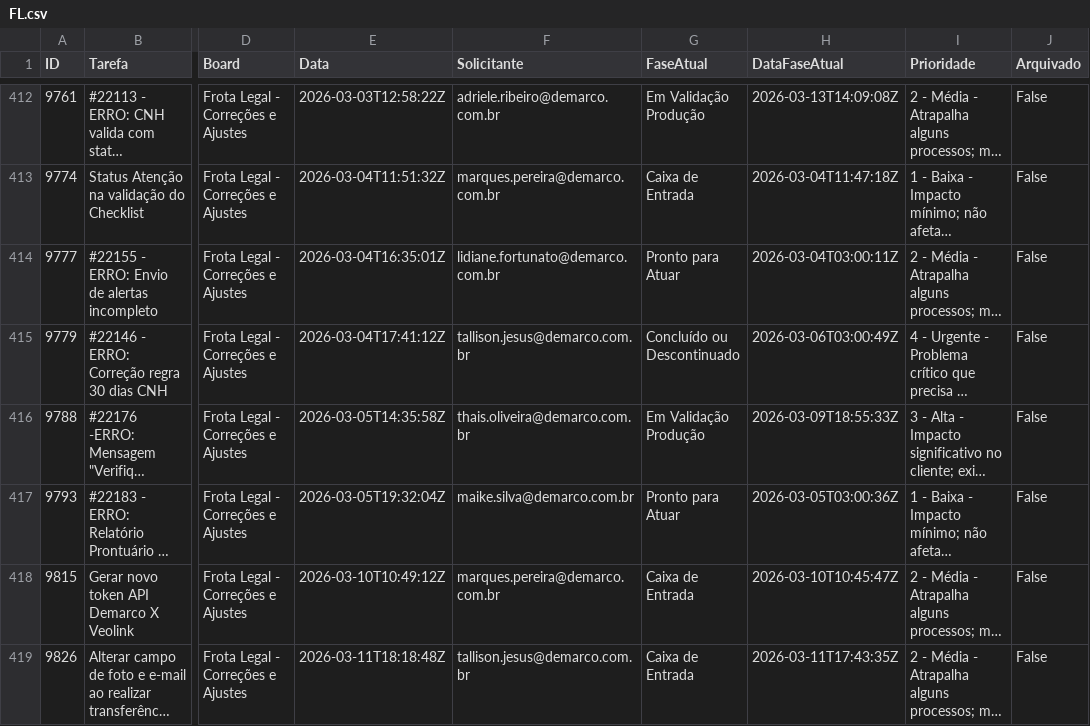
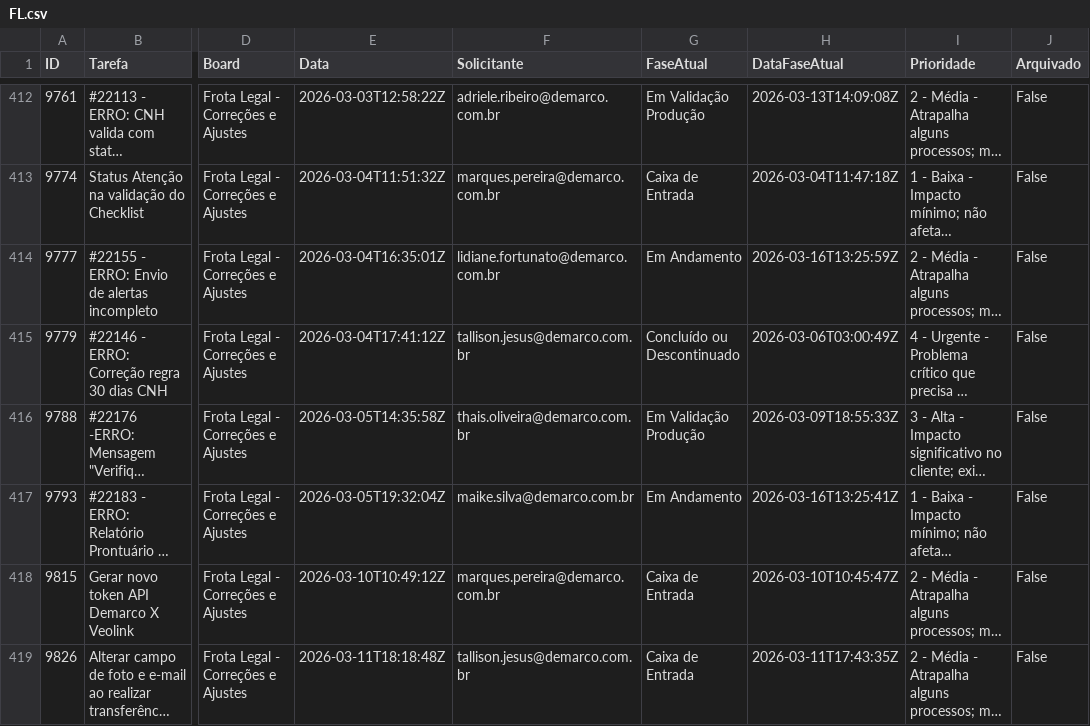
Before and after one commit to jadson13/dashboard-dados, a CSV file: FL.csv, drawn as a sheet; only a part is shown, gaps mark what is left out; long unchanged cells end in …; the diff covers the shown part only; the diff names each change by its address in the sheet, - before the commit and + after, or states it on an @@ line.

```diff
--- a/FL.csv
+++ b/FL.csv
-G414 (FaseAtual): Pronto para Atuar
+G414 (FaseAtual): Em Andamento
-H414 (DataFaseAtual): 2026-03-04T03:00:11Z
+H414 (DataFaseAtual): 2026-03-16T13:25:59Z
-G417 (FaseAtual): Pronto para Atuar
+G417 (FaseAtual): Em Andamento
-H417 (DataFaseAtual): 2026-03-05T03:00:36Z
+H417 (DataFaseAtual): 2026-03-16T13:25:41Z
```
Also changed, not shown: 1 added row and 12 edited cells elsewhere in this file, 1 other file.
